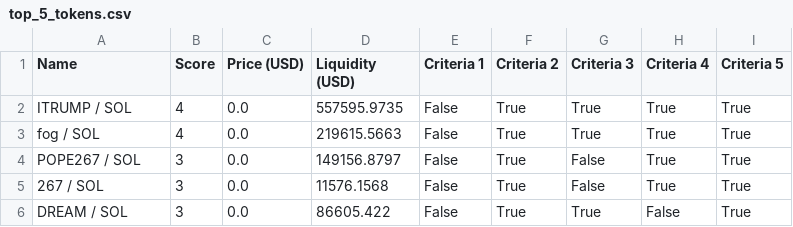
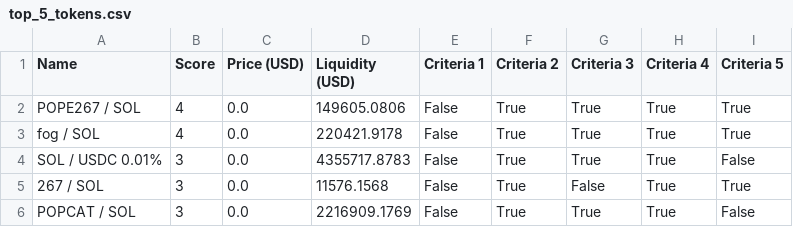
Before and after one commit to Gun1-dot/MemeCoin_GunTracker, a CSV file: data/top_5_tokens.csv, drawn as a sheet.

Commit message:
Update top_5_tokens.csv

```diff
--- a/data/top_5_tokens.csv
+++ b/data/top_5_tokens.csv
@@ -1,6 +1,6 @@
 Name,Score,Price (USD),Liquidity (USD),Criteria 1,Criteria 2,Criteria 3,Criteria 4,Criteria 5
-ITRUMP / SOL,4,0.0,557595.9735,False,True,True,True,True
-fog / SOL,4,0.0,219615.5663,False,True,True,True,True
-POPE267 / SOL,3,0.0,149156.8797,False,True,False,True,True
+POPE267 / SOL,4,0.0,149605.0806,False,True,True,True,True
+fog / SOL,4,0.0,220421.9178,False,True,True,True,True
+SOL / USDC 0.01%,3,0.0,4355717.8783,False,True,True,True,False
 267 / SOL,3,0.0,11576.1568,False,True,False,True,True
-DREAM / SOL,3,0.0,86605.422,False,True,True,False,True
+POPCAT / SOL,3,0.0,2216909.1769,False,True,True,True,False
```
